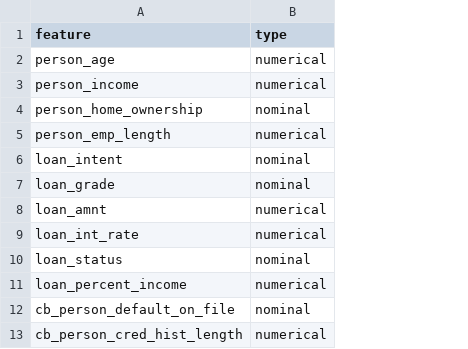
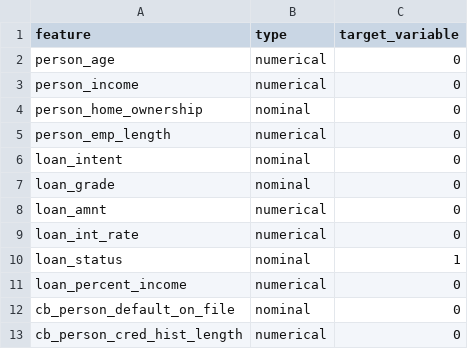
Before and after one commit to soleimanihamed/Daanish, a CSV file: projects/probability_of_default/data/input/feature_config.csv, drawn as a sheet; the diff names each change by its address in the sheet, - before the commit and + after, or states it on an @@ line.

Commit message:
Loaded model's features' config

```diff
--- a/projects/probability_of_default/data/input/feature_config.csv
+++ b/projects/probability_of_default/data/input/feature_config.csv
+column C (target_variable), rows 2-13: 0 | 0 | 0 | 0 | 0 | 0 | 0 | 0 | 1 | 0 | 0 | 0
```
Also changed, not shown: 1 other file.
